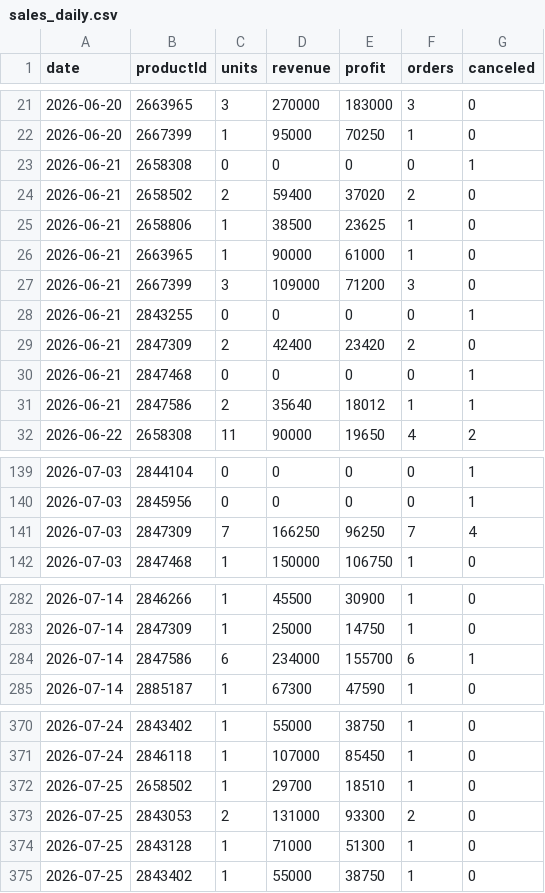
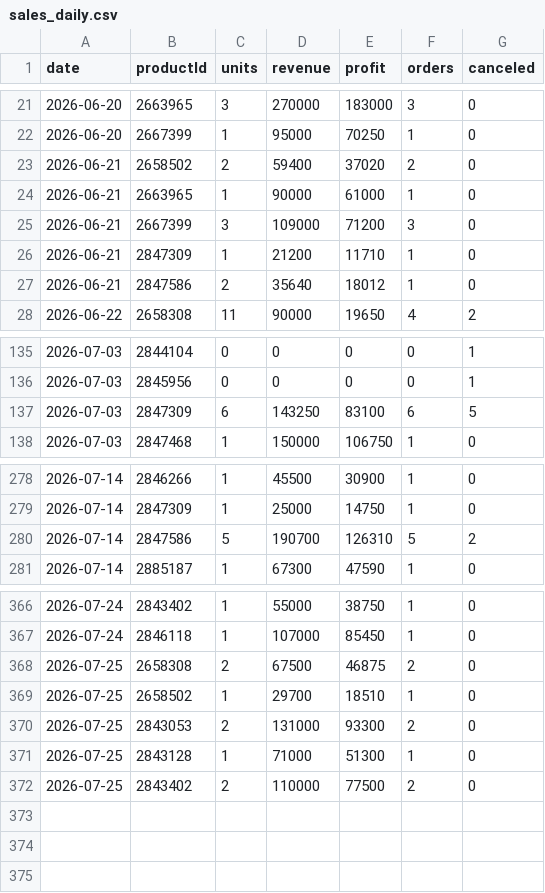
Before and after one commit to ckimework-commits/uzum-portfolio-dashboard, a CSV file: data/sales_daily.csv, drawn as a sheet; only a part is shown, gaps mark what is left out.

```diff
--- a/data/sales_daily.csv
+++ b/data/sales_daily.csv
@@ -22,11 +22,7 @@ date,productId,units,revenue,profit,orders,canceled
 2026-06-20,2667399,1,95000,70250,1,0
-2026-06-21,2658308,0,0,0,0,1
 2026-06-21,2658502,2,59400,37020,2,0
-2026-06-21,2658806,1,38500,23625,1,0
 2026-06-21,2663965,1,90000,61000,1,0
 2026-06-21,2667399,3,109000,71200,3,0
-2026-06-21,2843255,0,0,0,0,1
-2026-06-21,2847309,2,42400,23420,2,0
-2026-06-21,2847468,0,0,0,0,1
-2026-06-21,2847586,2,35640,18012,1,1
+2026-06-21,2847309,1,21200,11710,1,0
+2026-06-21,2847586,2,35640,18012,1,0
 2026-06-22,2658308,11,90000,19650,4,2
@@ -140,3 +136,3 @@ date,productId,units,revenue,profit,orders,canceled
 2026-07-03,2845956,0,0,0,0,1
-2026-07-03,2847309,7,166250,96250,7,4
+2026-07-03,2847309,6,143250,83100,6,5
 2026-07-03,2847468,1,150000,106750,1,0
@@ -283,3 +279,3 @@ date,productId,units,revenue,profit,orders,canceled
 2026-07-14,2847309,1,25000,14750,1,0
-2026-07-14,2847586,6,234000,155700,6,1
+2026-07-14,2847586,5,190700,126310,5,2
 2026-07-14,2885187,1,67300,47590,1,0
@@ -371,2 +367,3 @@ date,productId,units,revenue,profit,orders,canceled
 2026-07-24,2846118,1,107000,85450,1,0
+2026-07-25,2658308,2,67500,46875,2,0
 2026-07-25,2658502,1,29700,18510,1,0
@@ -374,2 +371,2 @@ date,productId,units,revenue,profit,orders,canceled
 2026-07-25,2843128,1,71000,51300,1,0
-2026-07-25,2843402,1,55000,38750,1,0
+2026-07-25,2843402,2,110000,77500,2,0
```
Also changed, not shown: 2 other files.
